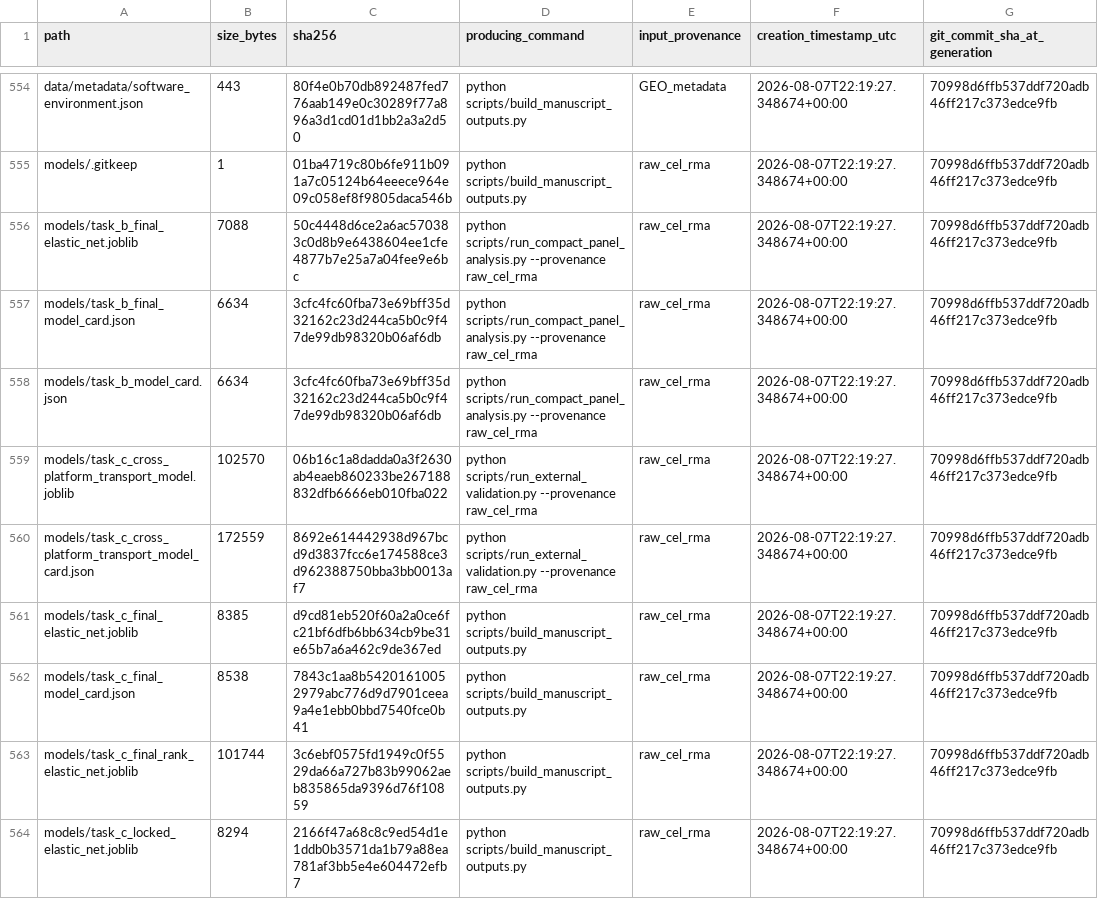
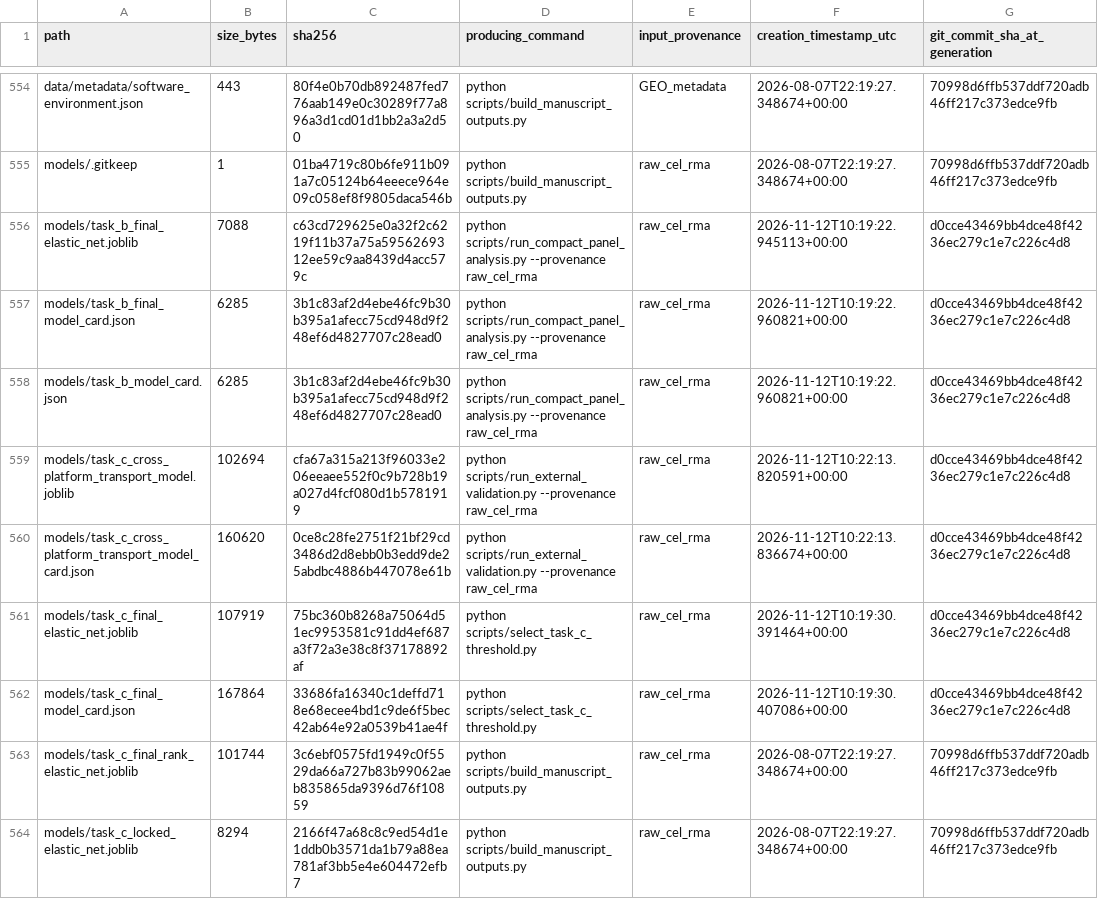
Before and after one commit to qurbaneliii/colorectal-field-cancerization, a CSV file: reports/result_artifact_manifest.csv, drawn as a sheet; only a part is shown, gaps mark what is left out; the diff covers the shown part only.

```diff
--- a/reports/result_artifact_manifest.csv
+++ b/reports/result_artifact_manifest.csv
@@ -555,9 +555,9 @@ data/metadata/software_environment.json,443,80f4e0b70db892487fed776aab149e0c3028
 models/.gitkeep,1,01ba4719c80b6fe911b091a7c05124b64eeece964e09c058ef8f9805daca546b,python scripts/build_manuscript_outputs.py,raw_cel_rma,2026-08-07T22:19:27.348674+00:00,70998d6ffb537ddf720adb46ff217c373edce9fb
-models/task_b_final_elastic_net.joblib,7088,50c4448d6ce2a6ac570383c0d8b9e6438604ee1cfe4877b7e25a7a04fee9e6bc,python scripts/run_compact_panel_analysis.py --provenance raw_cel_rma,raw_cel_rma,2026-08-07T22:19:27.348674+00:00,70998d6ffb537ddf720adb46ff217c373edce9fb
-models/task_b_final_model_card.json,6634,3cfc4fc60fba73e69bff35d32162c23d244ca5b0c9f47de99db98320b06af6db,python scripts/run_compact_panel_analysis.py --provenance raw_cel_rma,raw_cel_rma,2026-08-07T22:19:27.348674+00:00,70998d6ffb537ddf720adb46ff217c373edce9fb
-models/task_b_model_card.json,6634,3cfc4fc60fba73e69bff35d32162c23d244ca5b0c9f47de99db98320b06af6db,python scripts/run_compact_panel_analysis.py --provenance raw_cel_rma,raw_cel_rma,2026-08-07T22:19:27.348674+00:00,70998d6ffb537ddf720adb46ff217c373edce9fb
-models/task_c_cross_platform_transport_model.joblib,102570,06b16c1a8dadda0a3f2630ab4eaeb860233be267188832dfb6666eb010fba022,python scripts/run_external_validation.py --provenance raw_cel_rma,raw_cel_rma,2026-08-07T22:19:27.348674+00:00,70998d6ffb537ddf720adb46ff217c373edce9fb
-models/task_c_cross_platform_transport_model_card.json,172559,8692e614442938d967bcd9d3837fcc6e174588ce3d962388750bba3bb0013af7,python scripts/run_external_validation.py --provenance raw_cel_rma,raw_cel_rma,2026-08-07T22:19:27.348674+00:00,70998d6ffb537ddf720adb46ff217c373edce9fb
-models/task_c_final_elastic_net.joblib,8385,d9cd81eb520f60a2a0ce6fc21bf6dfb6bb634cb9be31e65b7a6a462c9de367ed,python scripts/build_manuscript_outputs.py,raw_cel_rma,2026-08-07T22:19:27.348674+00:00,70998d6ffb537ddf720adb46ff217c373edce9fb
-models/task_c_final_model_card.json,8538,7843c1aa8b54201610052979abc776d9d7901ceea9a4e1ebb0bbd7540fce0b41,python scripts/build_manuscript_outputs.py,raw_cel_rma,2026-08-07T22:19:27.348674+00:00,70998d6ffb537ddf720adb46ff217c373edce9fb
+models/task_b_final_elastic_net.joblib,7088,c63cd729625e0a32f2c6219f11b37a75a5956269312ee59c9aa8439d4acc579c,python scripts/run_compact_panel_analysis.py --provenance raw_cel_rma,raw_cel_rma,2026-11-12T10:19:22.945113+00:00,d0cce43469bb4dce48f4236ec279c1e7c226c4d8
+models/task_b_final_model_card.json,6285,3b1c83af2d4ebe46fc9b30b395a1afecc75cd948d9f248ef6d4827707c28ead0,python scripts/run_compact_panel_analysis.py --provenance raw_cel_rma,raw_cel_rma,2026-11-12T10:19:22.960821+00:00,d0cce43469bb4dce48f4236ec279c1e7c226c4d8
+models/task_b_model_card.json,6285,3b1c83af2d4ebe46fc9b30b395a1afecc75cd948d9f248ef6d4827707c28ead0,python scripts/run_compact_panel_analysis.py --provenance raw_cel_rma,raw_cel_rma,2026-11-12T10:19:22.960821+00:00,d0cce43469bb4dce48f4236ec279c1e7c226c4d8
+models/task_c_cross_platform_transport_model.joblib,102694,cfa67a315a213f96033e206eeaee552f0c9b728b19a027d4fcf080d1b5781919,python scripts/run_external_validation.py --provenance raw_cel_rma,raw_cel_rma,2026-11-12T10:22:13.820591+00:00,d0cce43469bb4dce48f4236ec279c1e7c226c4d8
+models/task_c_cross_platform_transport_model_card.json,160620,0ce8c28fe2751f21bf29cd3486d2d8ebb0b3edd9de25abdbc4886b447078e61b,python scripts/run_external_validation.py --provenance raw_cel_rma,raw_cel_rma,2026-11-12T10:22:13.836674+00:00,d0cce43469bb4dce48f4236ec279c1e7c226c4d8
+models/task_c_final_elastic_net.joblib,107919,75bc360b8268a75064d51ec9953581c91dd4ef687a3f72a3e38c8f37178892af,python scripts/select_task_c_threshold.py,raw_cel_rma,2026-11-12T10:19:30.391464+00:00,d0cce43469bb4dce48f4236ec279c1e7c226c4d8
+models/task_c_final_model_card.json,167864,33686fa16340c1deffd718e68ecee4bd1c9de6f5bec42ab64e92a0539b41ae4f,python scripts/select_task_c_threshold.py,raw_cel_rma,2026-11-12T10:19:30.407086+00:00,d0cce43469bb4dce48f4236ec279c1e7c226c4d8
 models/task_c_final_rank_elastic_net.joblib,101744,3c6ebf0575fd1949c0f5529da66a727b83b99062aeb835865da9396d76f10859,python scripts/build_manuscript_outputs.py,raw_cel_rma,2026-08-07T22:19:27.348674+00:00,70998d6ffb537ddf720adb46ff217c373edce9fb
```
Also changed, not shown: 31 edited cells elsewhere in this file, results/tables/task_c_primary_threshold_selection.csv, results/tables/task_c_threshold_selection.csv, 11 other files.
